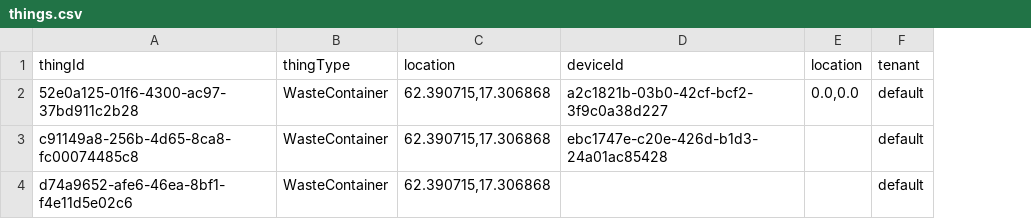
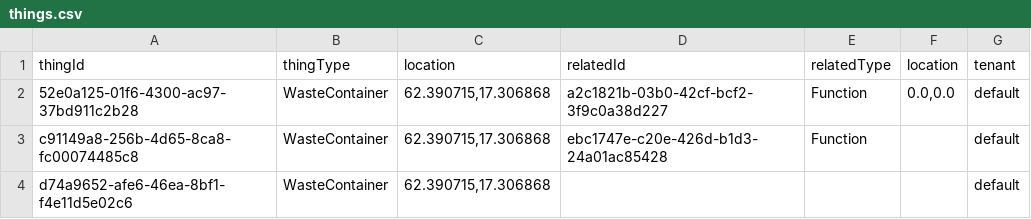
Before and after one commit to diwise/iot-things, a CSV file: assets/data/things.csv, drawn as a sheet; the diff names each change by its address in the sheet, - before the commit and + after, or states it on an @@ line.

```diff
--- a/assets/data/things.csv
+++ b/assets/data/things.csv
+column E (relatedType), rows 2-3: Function | Function
-D1: deviceId
+D1: relatedId
```
Also changed, not shown: 5 other files.
